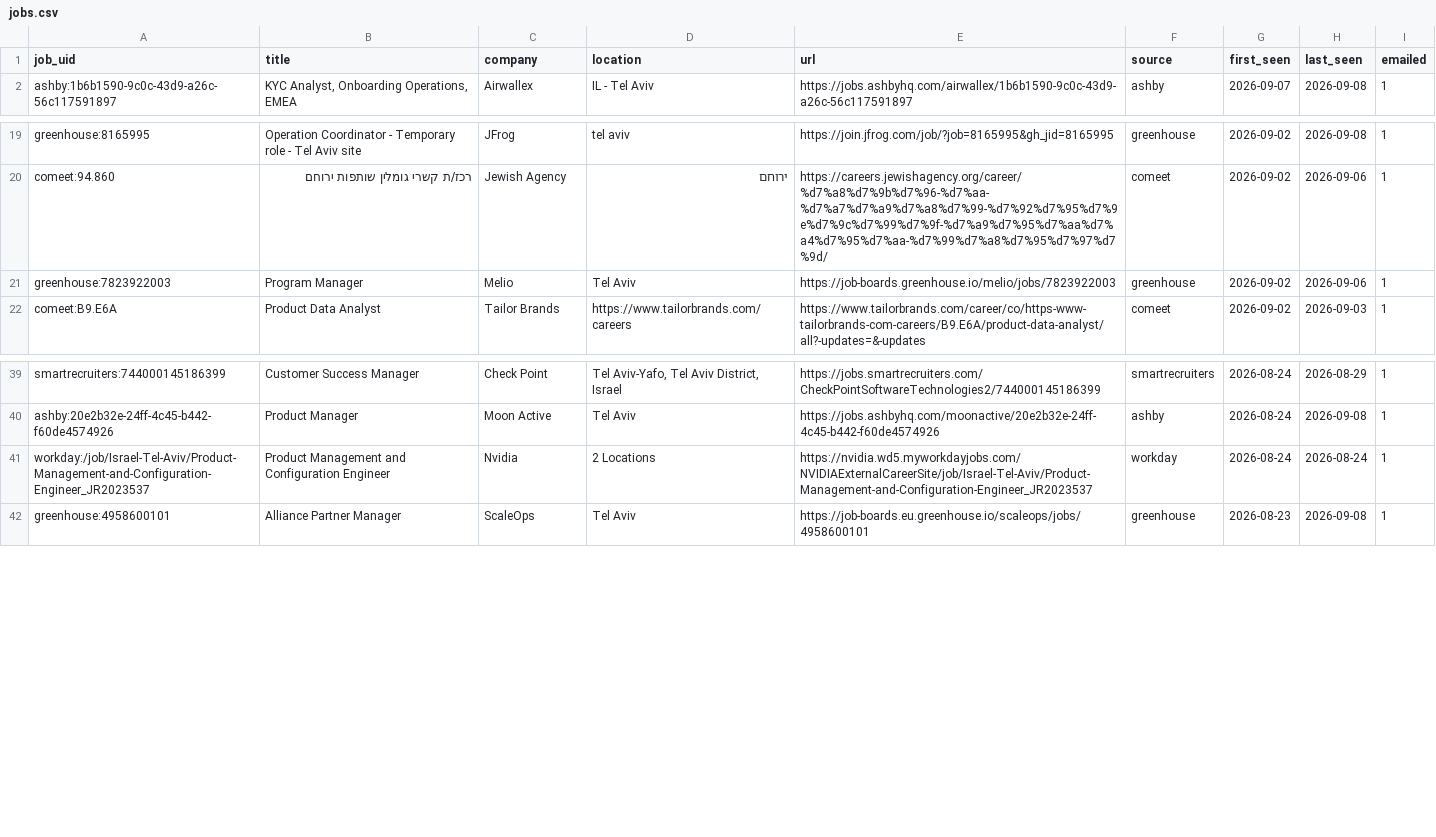
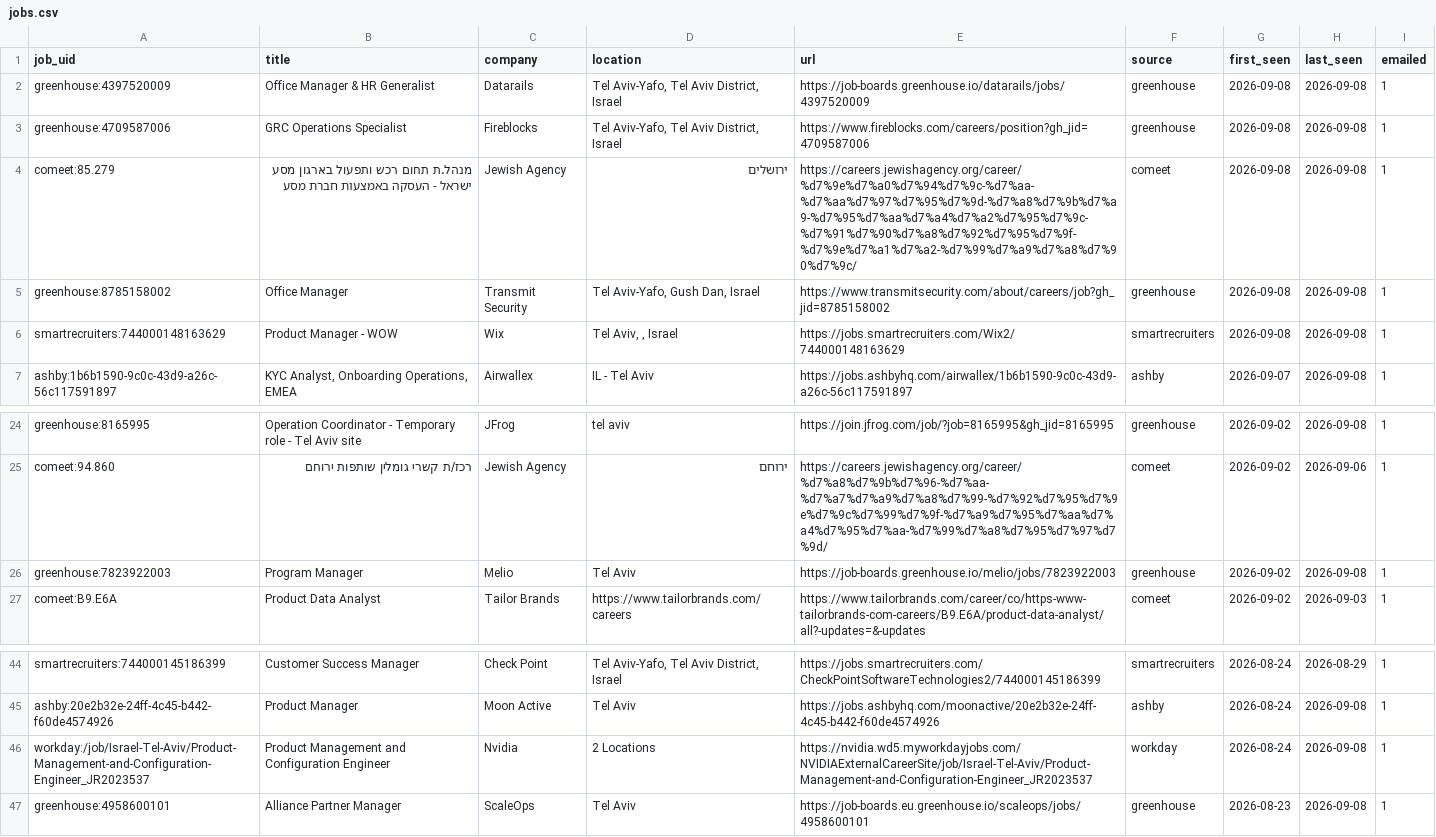
Before and after one commit to danszwec/job-scanner, a CSV file: jobs.csv, drawn as a sheet; only a part is shown, gaps mark what is left out.

```diff
--- a/jobs.csv
+++ b/jobs.csv
@@ -1,2 +1,7 @@
 job_uid,title,company,location,url,source,first_seen,last_seen,emailed
+greenhouse:4397520009,Office Manager & HR Generalist,Datarails,"Tel Aviv-Yafo, Tel Aviv District, Israel",https://job-boards.greenhouse.io/datarails/jobs/4397520009,greenhouse,2026-09-08,2026-09-08,1
+greenhouse:4709587006,GRC Operations Specialist,Fireblocks,"Tel Aviv-Yafo, Tel Aviv District, Israel",https://www.fireblocks.com/careers/position?gh_jid=4709587006,greenhouse,2026-09-08,2026-09-08,1
+comeet:85.279,מנהל.ת תחום רכש ותפעול בארגון מסע ישראל - העסקה באמצעות חברת מסע,Jewish Agency,ירושלים,https://careers.jewishagency.org/career/%d7%9e%d7%a0%d7%94%d7%9c-%d7%aa-%d7%aa%d7%97%d7%95%d7%9d-%d7%a8%d7%9b%d7%a9-%d7%95%d7%aa%d7%a4%d7%a2%d7%95%d7%9c-%d7%91%d7%90%d7%a8%d7%92%d7%95%d7%9f-%d7%9e%d7%a1%d7%a2-%d7%99%d7%a9%d7%a8%d7%90%d7%9c/,comeet,2026-09-08,2026-09-08,1
+greenhouse:8785158002,Office Manager,Transmit Security,"Tel Aviv-Yafo, Gush Dan, Israel",https://www.transmitsecurity.com/about/careers/job?gh_jid=8785158002,greenhouse,2026-09-08,2026-09-08,1
+smartrecruiters:744000148163629,Product Manager - WOW,Wix,"Tel Aviv, , Israel",https://jobs.smartrecruiters.com/Wix2/744000148163629,smartrecruiters,2026-09-08,2026-09-08,1
 ashby:1b6b1590-9c0c-43d9-a26c-56c117591897,"KYC Analyst, Onboarding Operations, EMEA",Airwallex,IL - Tel Aviv,https://jobs.ashbyhq.com/airwallex/1b6b1590-9c0c-43d9-a26c-56c117591897,ashby,2026-09-07,2026-09-08,1
@@ -20,3 +25,3 @@ greenhouse:8165995,Operation Coordinator - Temporary role - Tel Aviv site,JFrog,
 comeet:94.860,רכז/ת קשרי גומלין שותפות ירוחם,Jewish Agency,ירוחם,https://careers.jewishagency.org/career/%d7%a8%d7%9b%d7%96-%d7%aa-%d7%a7%d7%a9%d7%a8%d7%99-%d7%92%d7%95%d7%9e%d7%9c%d7%99%d7%9f-%d7%a9%d7%95%d7%aa%d7%a4%d7%95%d7%aa-%d7%99%d7%a8%d7%95%d7%97%d7%9d/,comeet,2026-09-02,2026-09-06,1
-greenhouse:7823922003,Program Manager,Melio,Tel Aviv,https://job-boards.greenhouse.io/melio/jobs/7823922003,greenhouse,2026-09-02,2026-09-06,1
+greenhouse:7823922003,Program Manager,Melio,Tel Aviv,https://job-boards.greenhouse.io/melio/jobs/7823922003,greenhouse,2026-09-02,2026-09-08,1
 comeet:B9.E6A,Product Data Analyst,Tailor Brands,https://www.tailorbrands.com/careers,https://www.tailorbrands.com/career/co/https-www-tailorbrands-com-careers/B9.E6A/product-data-analyst/all?-updates=&-updates,comeet,2026-09-02,2026-09-03,1
@@ -40,3 +45,3 @@ smartrecruiters:744000145186399,Customer Success Manager ,Check Point,"Tel Aviv-
 ashby:20e2b32e-24ff-4c45-b442-f60de4574926,Product Manager,Moon Active,Tel Aviv,https://jobs.ashbyhq.com/moonactive/20e2b32e-24ff-4c45-b442-f60de4574926,ashby,2026-08-24,2026-09-08,1
-workday:/job/Israel-Tel-Aviv/Product-Management-and-Configuration-Engineer_JR2023537,Product Management and Configuration Engineer,Nvidia,2 Locations,https://nvidia.wd5.myworkdayjobs.com/NVIDIAExternalCareerSite/job/Israel-Tel-Aviv/Product-Management-and-Configuration-Engineer_JR2023537,workday,2026-08-24,2026-08-24,1
+workday:/job/Israel-Tel-Aviv/Product-Management-and-Configuration-Engineer_JR2023537,Product Management and Configuration Engineer,Nvidia,2 Locations,https://nvidia.wd5.myworkdayjobs.com/NVIDIAExternalCareerSite/job/Israel-Tel-Aviv/Product-Management-and-Configuration-Engineer_JR2023537,workday,2026-08-24,2026-09-08,1
 greenhouse:4958600101,Alliance Partner Manager,ScaleOps,Tel Aviv,https://job-boards.eu.greenhouse.io/scaleops/jobs/4958600101,greenhouse,2026-08-23,2026-09-08,1
```
Also changed, not shown: 1 other file.
